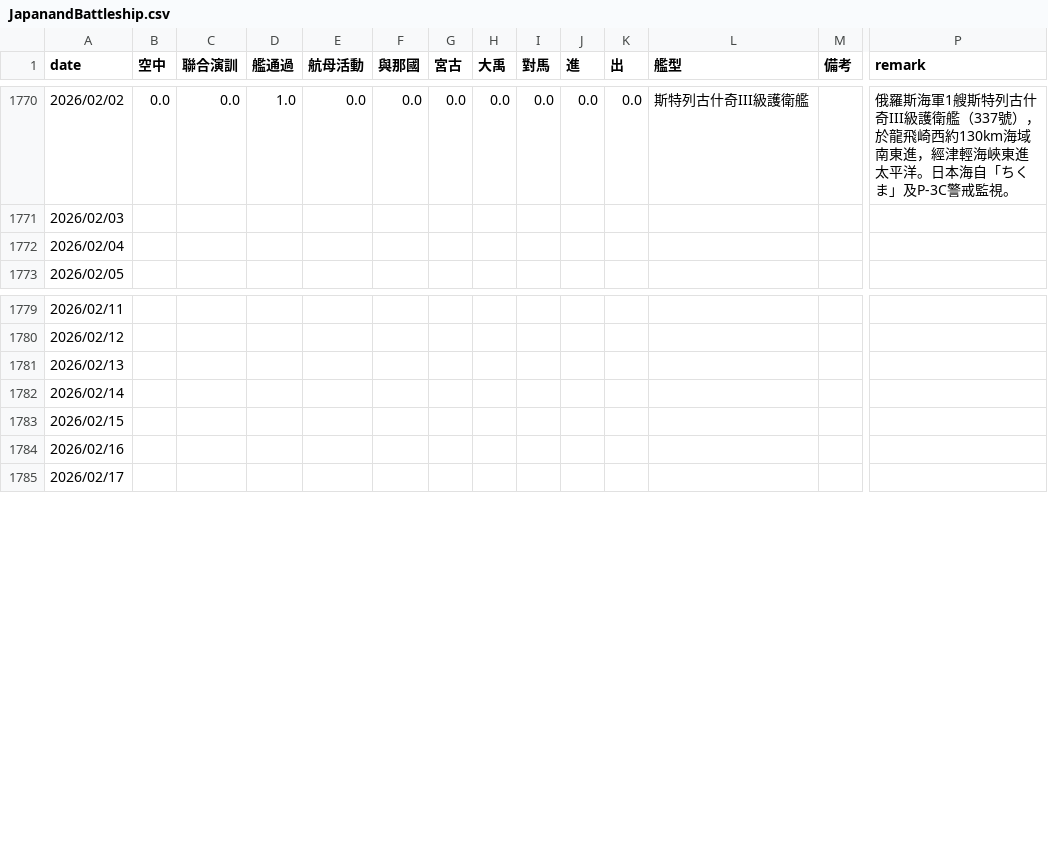
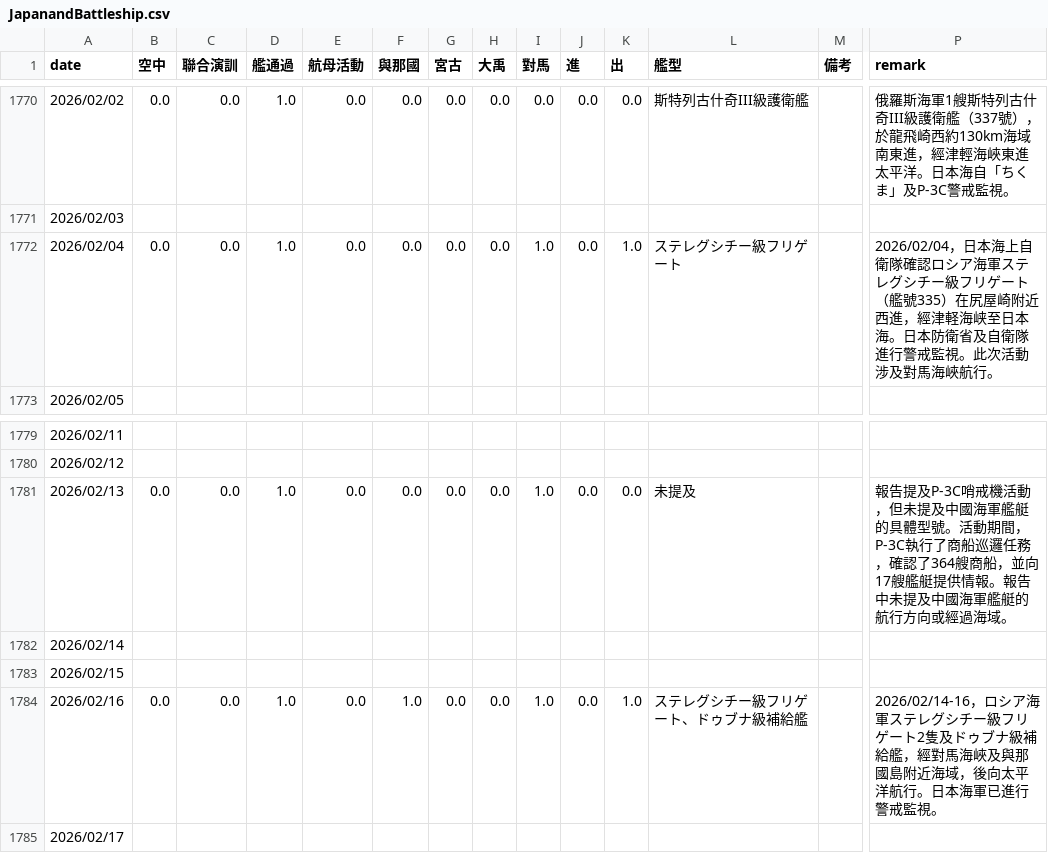
Before and after one commit to s0914712/pla-data-dashboard, a CSV file: data/JapanandBattleship.csv, drawn as a sheet; only a part is shown, gaps mark what is left out; the diff names each change by its address in the sheet, - before the commit and + after, or states it on an @@ line.

```diff
--- a/data/JapanandBattleship.csv
+++ b/data/JapanandBattleship.csv
-B1772 (空中): (empty)
+B1772 (空中): 0.0
-C1772 (聯合演訓): (empty)
+C1772 (聯合演訓): 0.0
-D1772 (艦通過): (empty)
+D1772 (艦通過): 1.0
-E1772 (航母活動): (empty)
+E1772 (航母活動): 0.0
-F1772 (與那國): (empty)
+F1772 (與那國): 0.0
-G1772 (宮古): (empty)
+G1772 (宮古): 0.0
-H1772 (大禹): (empty)
+H1772 (大禹): 0.0
-I1772 (對馬): (empty)
+I1772 (對馬): 1.0
-J1772 (進): (empty)
+J1772 (進): 0.0
-K1772 (出): (empty)
+K1772 (出): 1.0
-L1772 (艦型): (empty)
+L1772 (艦型): ステレグシチー級フリゲート
-P1772 (remark): (empty)
+P1772 (remark): 2026/02/04，日本海上自衛隊確認ロシア海軍ステレグシチー級フリゲート（艦號335）在尻屋崎附近西進，經津軽海峡至日本海。日本防衛省及自衛隊進行警戒監視。此次活動涉及對馬海峽航行。
-B1781 (空中): (empty)
+B1781 (空中): 0.0
-C1781 (聯合演訓): (empty)
+C1781 (聯合演訓): 0.0
-D1781 (艦通過): (empty)
+D1781 (艦通過): 1.0
-E1781 (航母活動): (empty)
+E1781 (航母活動): 0.0
-F1781 (與那國): (empty)
+F1781 (與那國): 0.0
-G1781 (宮古): (empty)
+G1781 (宮古): 0.0
-H1781 (大禹): (empty)
+H1781 (大禹): 0.0
-I1781 (對馬): (empty)
+I1781 (對馬): 1.0
-J1781 (進): (empty)
+J1781 (進): 0.0
-K1781 (出): (empty)
+K1781 (出): 0.0
-L1781 (艦型): (empty)
+L1781 (艦型): 未提及
-P1781 (remark): (empty)
+P1781 (remark): 報告提及P-3C哨戒機活動，但未提及中國海軍艦艇的具體型號。活動期間，P-3C執行了商船巡邏任務，確認了364艘商船，並向17艘艦艇提供情報。報告中未提及中國海軍艦艇的航行方向或經過海域。
-B1784 (空中): (empty)
+B1784 (空中): 0.0
-C1784 (聯合演訓): (empty)
+C1784 (聯合演訓): 0.0
-D1784 (艦通過): (empty)
+D1784 (艦通過): 1.0
-E1784 (航母活動): (empty)
+E1784 (航母活動): 0.0
-F1784 (與那國): (empty)
+F1784 (與那國): 1.0
-G1784 (宮古): (empty)
+G1784 (宮古): 0.0
-H1784 (大禹): (empty)
+H1784 (大禹): 0.0
-I1784 (對馬): (empty)
+I1784 (對馬): 1.0
-J1784 (進): (empty)
+J1784 (進): 0.0
-K1784 (出): (empty)
+K1784 (出): 1.0
-L1784 (艦型): (empty)
+L1784 (艦型): ステレグシチー級フリゲート、ドゥブナ級補給艦
-P1784 (remark): (empty)
+P1784 (remark): 2026/02/14-16，ロシア海軍ステレグシチー級フリゲート2隻及ドゥブナ級補給艦，經對馬海峽及與那國島附近海域，後向太平洋航行。日本海軍已進行警戒監視。
```
